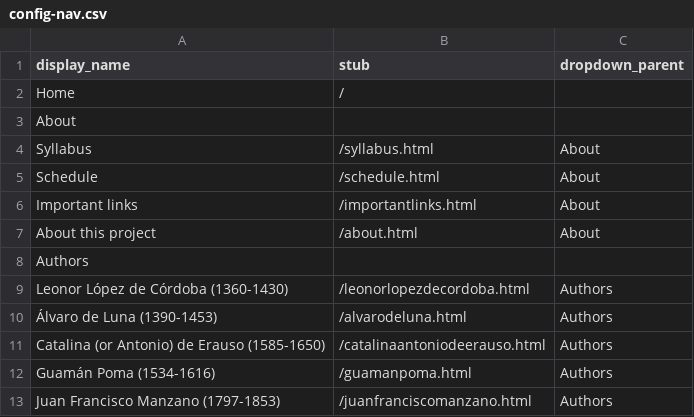
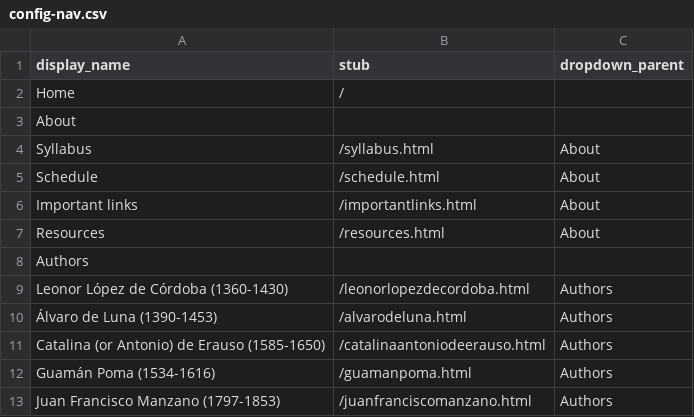
Before and after one commit to lauren-lassiter/SPA_410_Fall25, a CSV file: _data/config-nav.csv, drawn as a sheet; only a part is shown.

Commit message:
menu add resources

```diff
--- a/_data/config-nav.csv
+++ b/_data/config-nav.csv
@@ -6,3 +6,3 @@ Schedule,/schedule.html,About
 Important links,/importantlinks.html,About
-About this project,/about.html,About
+Resources,/resources.html,About
 Authors,,
```
